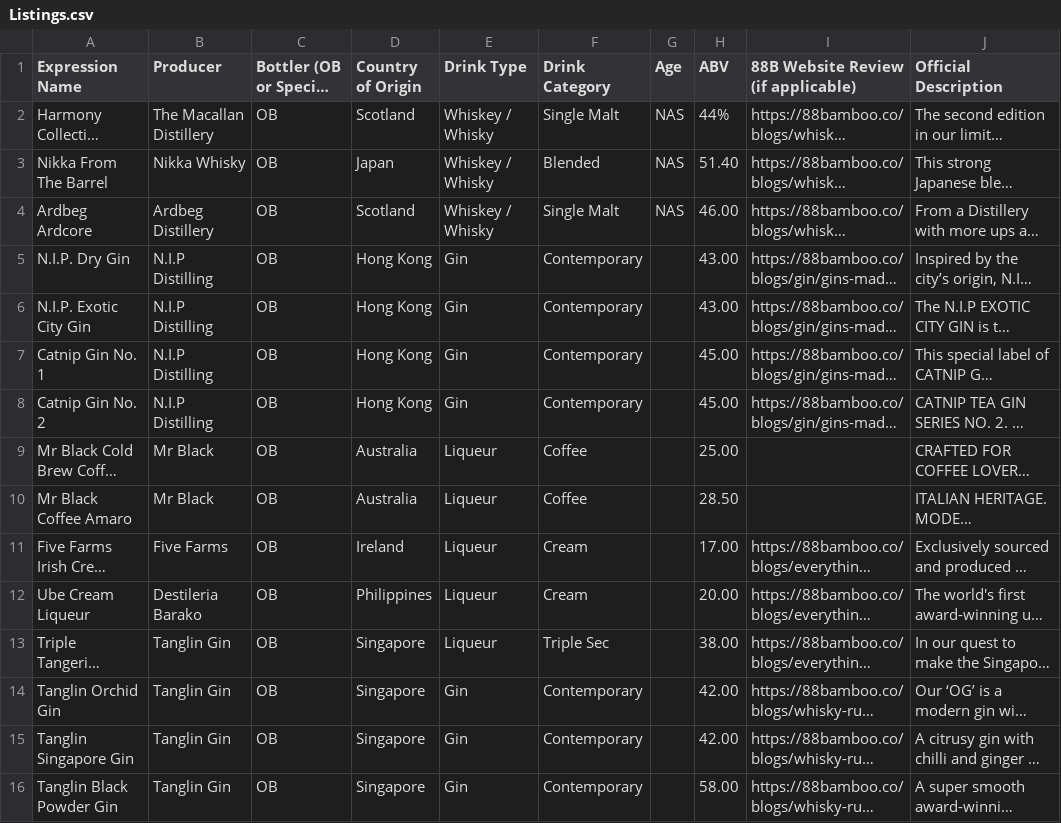
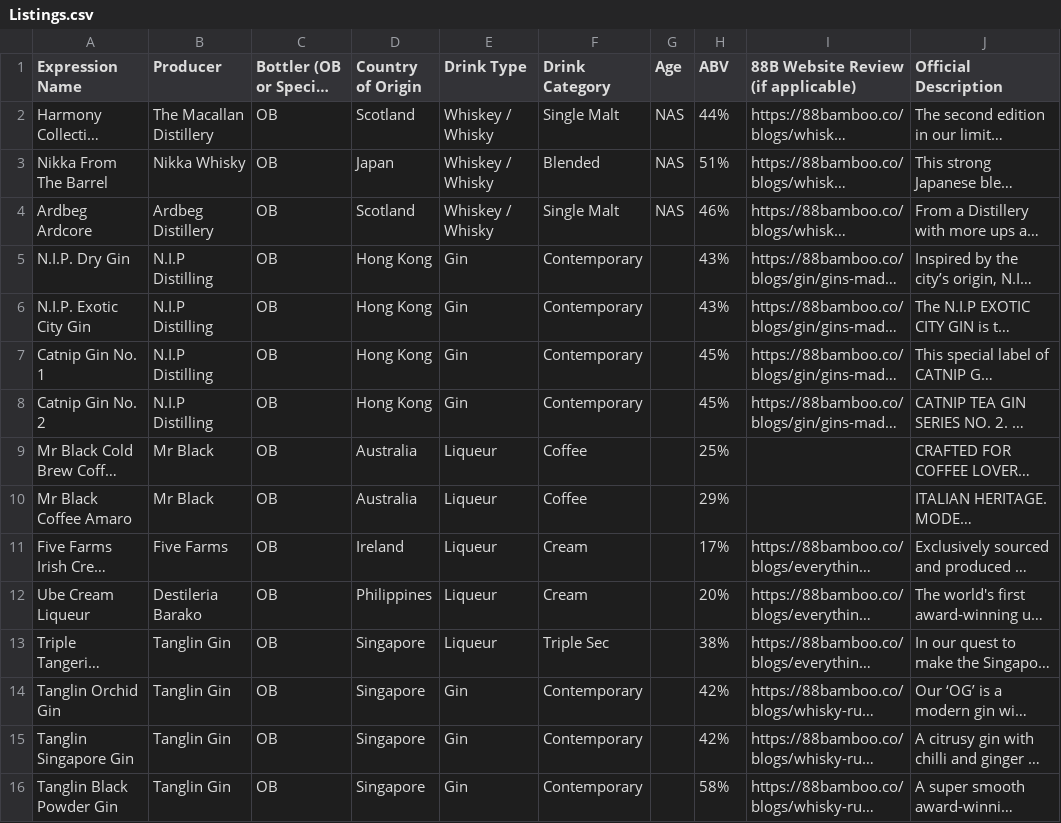
Before and after one commit to jwleong1999/the-green-bamboo, a CSV file: Dataset/Listings.csv, drawn as a sheet; only a part is shown; long unchanged cells end in …; the diff covers the shown part only; the diff names each change by its address in the sheet, - before the commit and + after, or states it on an @@ line.

```diff
--- a/Dataset/Listings.csv
+++ b/Dataset/Listings.csv
-H3 (ABV): 51.40
+H3 (ABV): 51%
-H4 (ABV): 46.00
+H4 (ABV): 46%
-H5:H6 (ABV): 43.00
+H5:H6 (ABV): 43%
-H7:H8 (ABV): 45.00
+H7:H8 (ABV): 45%
-H9 (ABV): 25.00
+H9 (ABV): 25%
-H10 (ABV): 28.50
+H10 (ABV): 29%
-H11 (ABV): 17.00
+H11 (ABV): 17%
-H12 (ABV): 20.00
+H12 (ABV): 20%
-H13 (ABV): 38.00
+H13 (ABV): 38%
-H14:H15 (ABV): 42.00
+H14:H15 (ABV): 42%
-H16 (ABV): 58.00
+H16 (ABV): 58%
```
Also changed, not shown: 67 edited cells elsewhere in this file, Dataset/Venues.csv, 1 other file.
